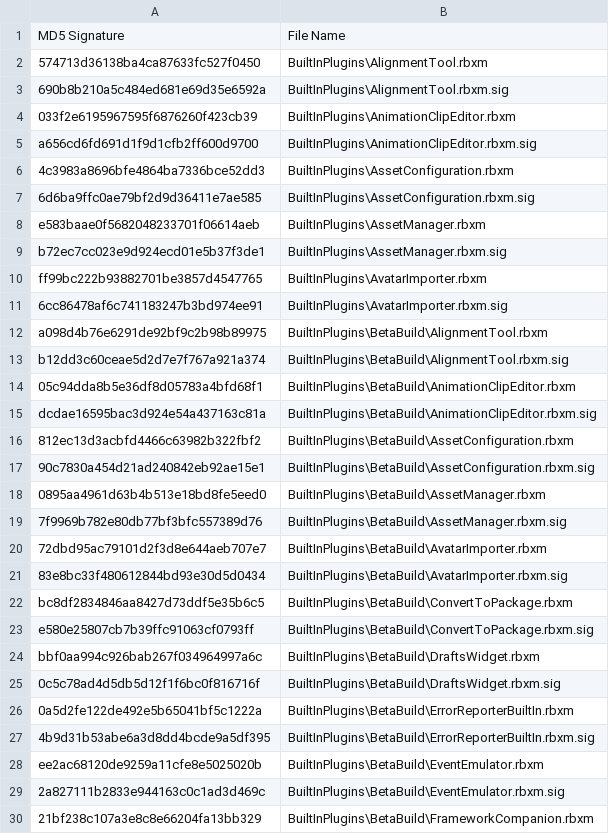
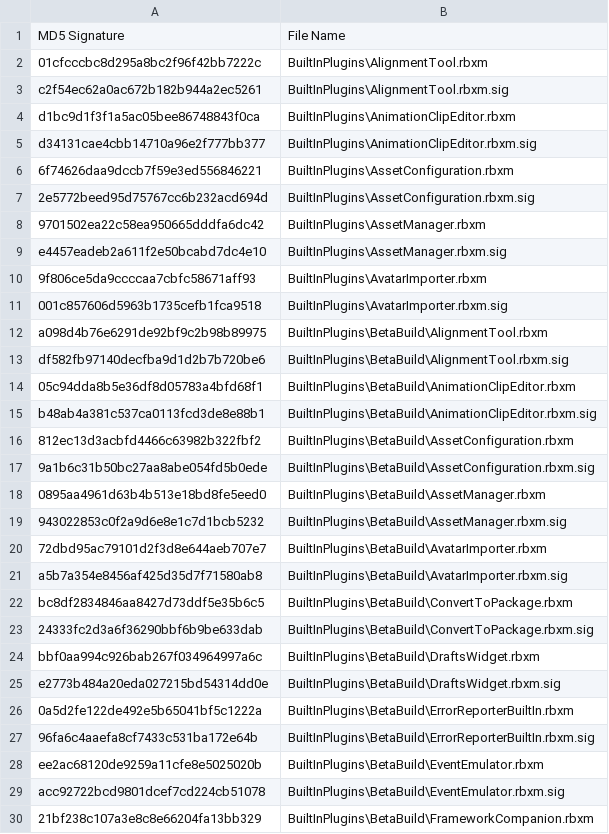
Before and after one commit to Shawnforever/Roblox-Client-Tracker, a CSV file: rbxManifest.csv, drawn as a sheet; only a part is shown; the diff covers the shown part only.

```diff
--- a/rbxManifest.csv
+++ b/rbxManifest.csv
@@ -1,30 +1,30 @@
 MD5 Signature,File Name
-574713d36138ba4ca87633fc527f0450,BuiltInPlugins\AlignmentTool.rbxm
-690b8b210a5c484ed681e69d35e6592a,BuiltInPlugins\AlignmentTool.rbxm.sig
-033f2e6195967595f6876260f423cb39,BuiltInPlugins\AnimationClipEditor.rbxm
-a656cd6fd691d1f9d1cfb2ff600d9700,BuiltInPlugins\AnimationClipEditor.rbxm.sig
-4c3983a8696bfe4864ba7336bce52dd3,BuiltInPlugins\AssetConfiguration.rbxm
-6d6ba9ffc0ae79bf2d9d36411e7ae585,BuiltInPlugins\AssetConfiguration.rbxm.sig
-e583baae0f5682048233701f06614aeb,BuiltInPlugins\AssetManager.rbxm
-b72ec7cc023e9d924ecd01e5b37f3de1,BuiltInPlugins\AssetManager.rbxm.sig
-ff99bc222b93882701be3857d4547765,BuiltInPlugins\AvatarImporter.rbxm
-6cc86478af6c741183247b3bd974ee91,BuiltInPlugins\AvatarImporter.rbxm.sig
+01cfcccbc8d295a8bc2f96f42bb7222c,BuiltInPlugins\AlignmentTool.rbxm
+c2f54ec62a0ac672b182b944a2ec5261,BuiltInPlugins\AlignmentTool.rbxm.sig
+d1bc9d1f3f1a5ac05bee86748843f0ca,BuiltInPlugins\AnimationClipEditor.rbxm
+d34131cae4cbb14710a96e2f777bb377,BuiltInPlugins\AnimationClipEditor.rbxm.sig
+6f74626daa9dccb7f59e3ed556846221,BuiltInPlugins\AssetConfiguration.rbxm
+2e5772beed95d75767cc6b232acd694d,BuiltInPlugins\AssetConfiguration.rbxm.sig
+9701502ea22c58ea950665dddfa6dc42,BuiltInPlugins\AssetManager.rbxm
+e4457eadeb2a611f2e50bcabd7dc4e10,BuiltInPlugins\AssetManager.rbxm.sig
+9f806ce5da9ccccaa7cbfc58671aff93,BuiltInPlugins\AvatarImporter.rbxm
+001c857606d5963b1735cefb1fca9518,BuiltInPlugins\AvatarImporter.rbxm.sig
 a098d4b76e6291de92bf9c2b98b89975,BuiltInPlugins\BetaBuild\AlignmentTool.rbxm
-b12dd3c60ceae5d2d7e7f767a921a374,BuiltInPlugins\BetaBuild\AlignmentTool.rbxm.sig
+df582fb97140decfba9d1d2b7b720be6,BuiltInPlugins\BetaBuild\AlignmentTool.rbxm.sig
 05c94dda8b5e36df8d05783a4bfd68f1,BuiltInPlugins\BetaBuild\AnimationClipEditor.rbxm
-dcdae16595bac3d924e54a437163c81a,BuiltInPlugins\BetaBuild\AnimationClipEditor.rbxm.sig
+b48ab4a381c537ca0113fcd3de8e88b1,BuiltInPlugins\BetaBuild\AnimationClipEditor.rbxm.sig
 812ec13d3acbfd4466c63982b322fbf2,BuiltInPlugins\BetaBuild\AssetConfiguration.rbxm
-90c7830a454d21ad240842eb92ae15e1,BuiltInPlugins\BetaBuild\AssetConfiguration.rbxm.sig
+9a1b6c31b50bc27aa8abe054fd5b0ede,BuiltInPlugins\BetaBuild\AssetConfiguration.rbxm.sig
 0895aa4961d63b4b513e18bd8fe5eed0,BuiltInPlugins\BetaBuild\AssetManager.rbxm
-7f9969b782e80db77bf3bfc557389d76,BuiltInPlugins\BetaBuild\AssetManager.rbxm.sig
+943022853c0f2a9d6e8e1c7d1bcb5232,BuiltInPlugins\BetaBuild\AssetManager.rbxm.sig
 72dbd95ac79101d2f3d8e644aeb707e7,BuiltInPlugins\BetaBuild\AvatarImporter.rbxm
-83e8bc33f480612844bd93e30d5d0434,BuiltInPlugins\BetaBuild\AvatarImporter.rbxm.sig
+a5b7a354e8456af425d35d7f71580ab8,BuiltInPlugins\BetaBuild\AvatarImporter.rbxm.sig
 bc8df2834846aa8427d73ddf5e35b6c5,BuiltInPlugins\BetaBuild\ConvertToPackage.rbxm
-e580e25807cb7b39ffc91063cf0793ff,BuiltInPlugins\BetaBuild\ConvertToPackage.rbxm.sig
+24333fc2d3a6f36290bbf6b9be633dab,BuiltInPlugins\BetaBuild\ConvertToPackage.rbxm.sig
 bbf0aa994c926bab267f034964997a6c,BuiltInPlugins\BetaBuild\DraftsWidget.rbxm
-0c5c78ad4d5db5d12f1f6bc0f816716f,BuiltInPlugins\BetaBuild\DraftsWidget.rbxm.sig
+e2773b484a20eda027215bd54314dd0e,BuiltInPlugins\BetaBuild\DraftsWidget.rbxm.sig
 0a5d2fe122de492e5b65041bf5c1222a,BuiltInPlugins\BetaBuild\ErrorReporterBuiltIn.rbxm
-4b9d31b53abe6a3d8dd4bcde9a5df395,BuiltInPlugins\BetaBuild\ErrorReporterBuiltIn.rbxm.sig
+96fa6c4aaefa8cf7433c531ba172e64b,BuiltInPlugins\BetaBuild\ErrorReporterBuiltIn.rbxm.sig
 ee2ac68120de9259a11cfe8e5025020b,BuiltInPlugins\BetaBuild\EventEmulator.rbxm
-2a827111b2833e944163c0c1ad3d469c,BuiltInPlugins\BetaBuild\EventEmulator.rbxm.sig
+acc92722bcd9801dcef7cd224cb51078,BuiltInPlugins\BetaBuild\EventEmulator.rbxm.sig
 21bf238c107a3e8c8e66204fa13bb329,BuiltInPlugins\BetaBuild\FrameworkCompanion.rbxm
```
Also changed, not shown: 66 edited cells elsewhere in this file, rbxPkgManifest.csv, 6 other files.
